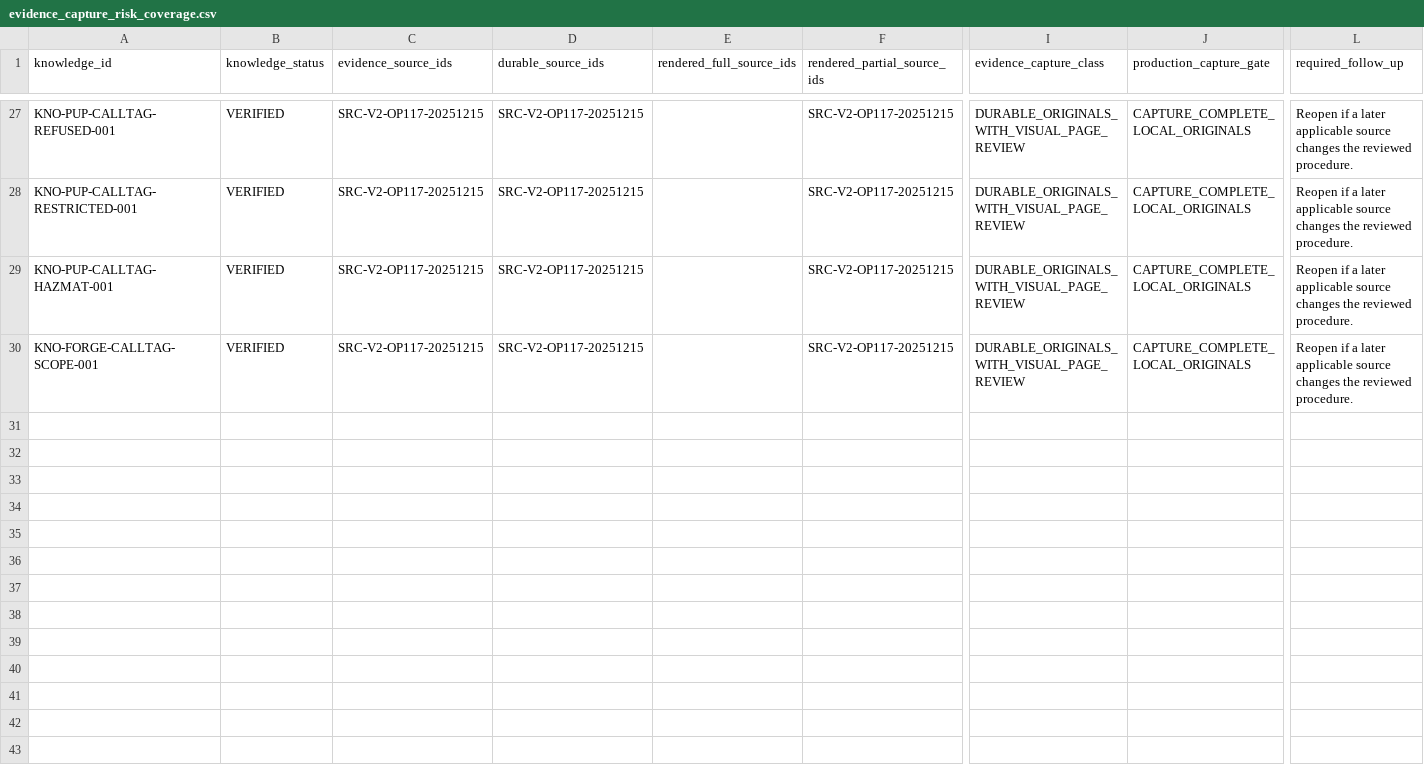
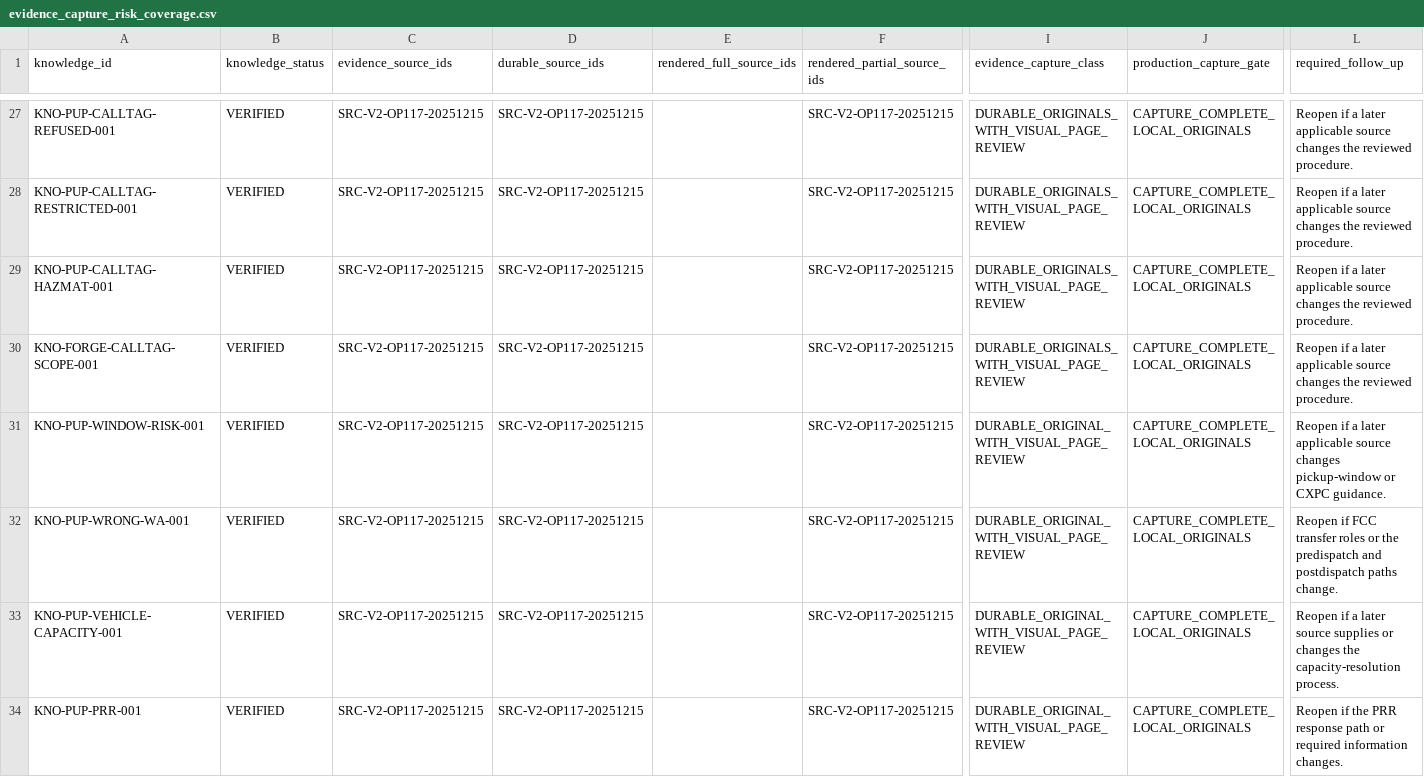
Before and after one commit to metzgerphil/readyroute, a CSV file: research/fedex-ground-driver-knowledge/knowledge/evidence_capture_risk_coverage.csv, drawn as a sheet; only a part is shown, gaps mark what is left out; rows hold the shown columns only; the diff names each change by its address in the sheet, - before the commit and + after, or states it on an @@ line.

Commit message:
Add ordinary pickup exception batch

```diff
--- a/research/fedex-ground-driver-knowledge/knowledge/evidence_capture_risk_coverage.csv
+++ b/research/fedex-ground-driver-knowledge/knowledge/evidence_capture_risk_coverage.csv
+row 31: KNO-PUP-WINDOW-RISK-001 | VERIFIED | SRC-V2-OP117-20251215 | SRC-V2-OP117-20251215 |  | SRC-V2-OP117-20251215 | DURABLE_ORIGINAL_WITH_VISUAL_PAGE_REVIEW | CAPTURE_COMPLETE_LOCAL_ORIGINALS | Reopen if a later applicable source changes pickup-window or CXPC guidance.
+row 32: KNO-PUP-WRONG-WA-001 | VERIFIED | SRC-V2-OP117-20251215 | SRC-V2-OP117-20251215 |  | SRC-V2-OP117-20251215 | DURABLE_ORIGINAL_WITH_VISUAL_PAGE_REVIEW | CAPTURE_COMPLETE_LOCAL_ORIGINALS | Reopen if FCC transfer roles or the predispatch and postdispatch paths change.
+row 33: KNO-PUP-VEHICLE-CAPACITY-001 | VERIFIED | SRC-V2-OP117-20251215 | SRC-V2-OP117-20251215 |  | SRC-V2-OP117-20251215 | DURABLE_ORIGINAL_WITH_VISUAL_PAGE_REVIEW | CAPTURE_COMPLETE_LOCAL_ORIGINALS | Reopen if a later source supplies or changes the capacity-resolution process.
+row 34: KNO-PUP-PRR-001 | VERIFIED | SRC-V2-OP117-20251215 | SRC-V2-OP117-20251215 |  | SRC-V2-OP117-20251215 | DURABLE_ORIGINAL_WITH_VISUAL_PAGE_REVIEW | CAPTURE_COMPLETE_LOCAL_ORIGINALS | Reopen if the PRR response path or required information changes.
```
Also changed, not shown: research/fedex-ground-driver-knowledge/inventory/source_inventory.csv, research/fedex-ground-driver-knowledge/inventory/v1_selective_recovery_inventory.csv, 14 other files.
